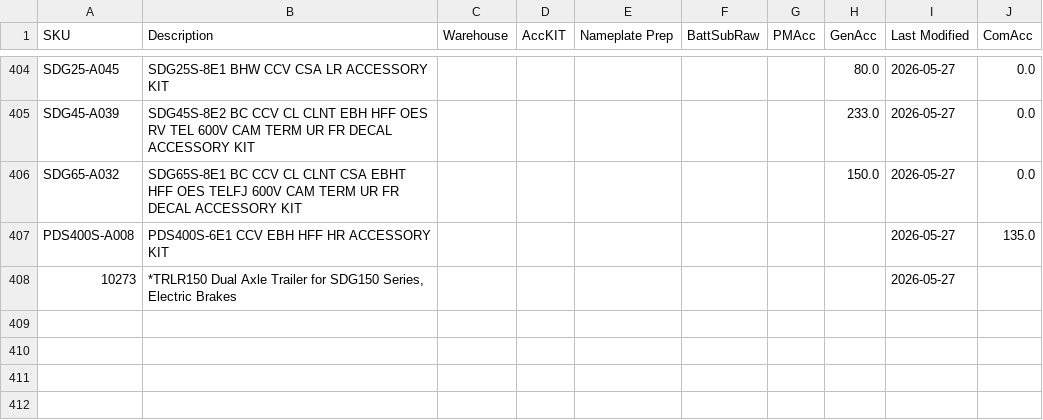
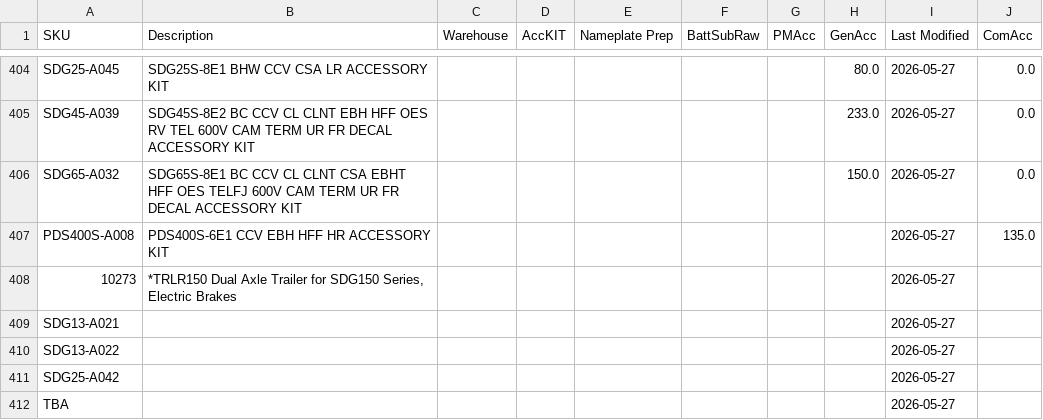
Before and after one commit to tritoan156/labor_model, a CSV file: data/acc_clean.csv, drawn as a sheet; only a part is shown, gaps mark what is left out.

Commit message:
Import 4 missing accessory SKU(s) from schedule via app

```diff
--- a/data/acc_clean.csv
+++ b/data/acc_clean.csv
@@ -408 +408,5 @@ PDS400S-A008,PDS400S-6E1 CCV EBH HFF HR ACCESSORY KIT,,,,,,,2026-05-27,135.0
 10273,"*TRLR150 Dual Axle Trailer for SDG150 Series, Electric Brakes",,,,,,,2026-05-27,
+SDG13-A021,,,,,,,,2026-05-27,
+SDG13-A022,,,,,,,,2026-05-27,
+SDG25-A042,,,,,,,,2026-05-27,
+TBA,,,,,,,,2026-05-27,
```
